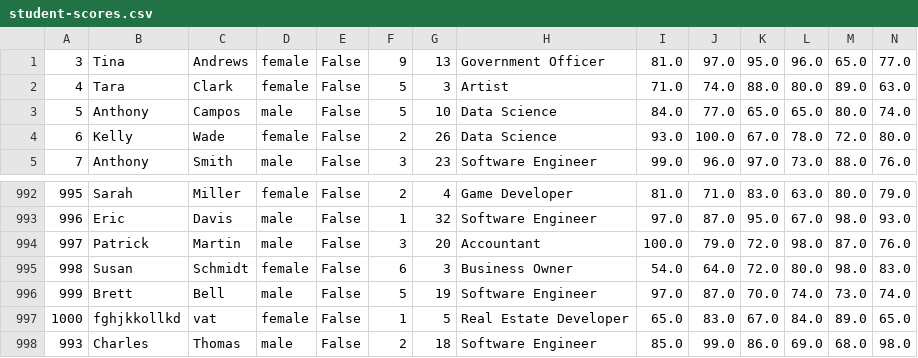
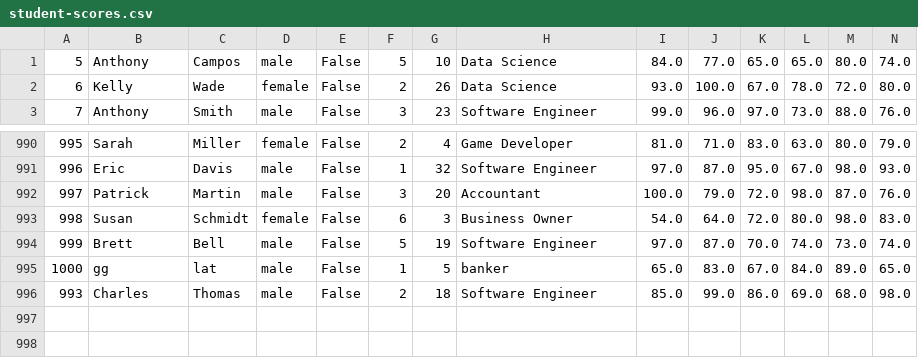
Before and after one commit to Phal-Sovandy/Final-Project-OOP, a CSV file: DATA/student-scores.csv, drawn as a sheet; only a part is shown, gaps mark what is left out; removed rows and columns are numbered as before the commit, all else as after; rows hold the shown columns only; the diff names each change by its address in the sheet, - before the commit and + after, or states it on an @@ line.

```diff
--- a/DATA/student-scores.csv
+++ b/DATA/student-scores.csv
-row 1: 3 | Tina | Andrews | female | False | 9 | 13 | Government Officer | 81.0 | 97.0 | 95.0 | 96.0 | 65.0 | 77.0
-row 2: 4 | Tara | Clark | female | False | 5 | 3 | Artist | 71.0 | 74.0 | 88.0 | 80.0 | 89.0 | 63.0
-B995: fghjkkollkd
+B995: gg
-C995: vat
+C995: lat
-D995: female
+D995: male
-H995: Real Estate Developer
+H995: banker
```
Also changed, not shown: 1 other file.
